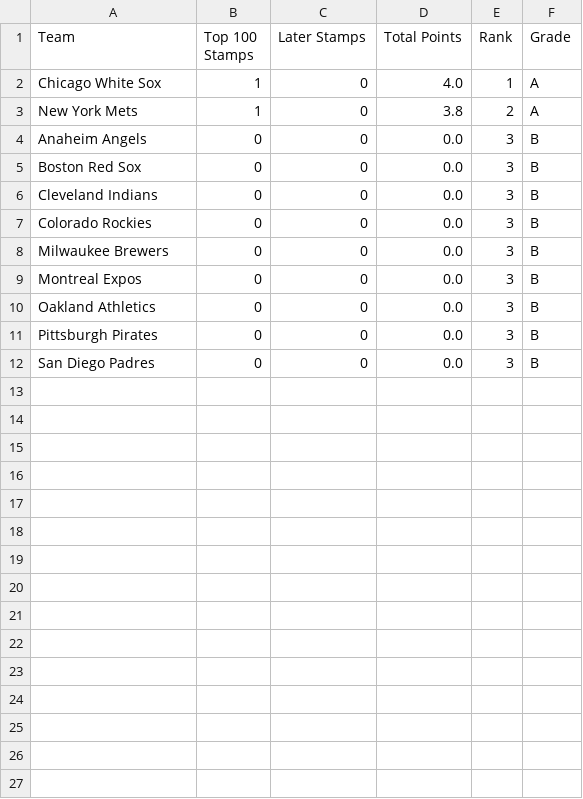
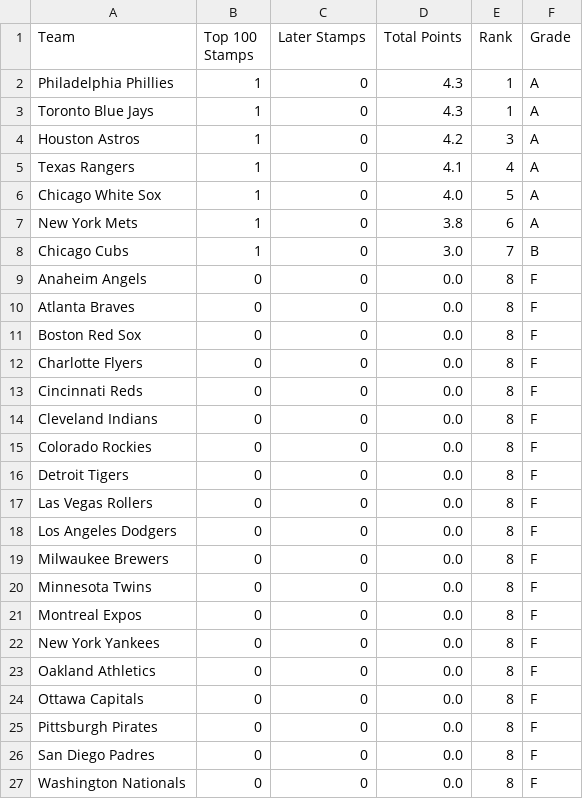
Before and after one commit to VeryOddlySpecific/ratings, a CSV file: 2060_sahl_draft/draft_grades_summary.csv, drawn as a sheet.

```diff
--- a/2060_sahl_draft/draft_grades_summary.csv
+++ b/2060_sahl_draft/draft_grades_summary.csv
@@ -1,12 +1,27 @@
 Team,Top 100 Stamps,Later Stamps,Total Points,Rank,Grade
-Chicago White Sox,1,0,4.0,1,A
-New York Mets,1,0,3.8,2,A
-Anaheim Angels,0,0,0.0,3,B
-Boston Red Sox,0,0,0.0,3,B
-Cleveland Indians,0,0,0.0,3,B
-Colorado Rockies,0,0,0.0,3,B
-Milwaukee Brewers,0,0,0.0,3,B
-Montreal Expos,0,0,0.0,3,B
-Oakland Athletics,0,0,0.0,3,B
-Pittsburgh Pirates,0,0,0.0,3,B
-San Diego Padres,0,0,0.0,3,B
+Philadelphia Phillies,1,0,4.3,1,A
+Toronto Blue Jays,1,0,4.3,1,A
+Houston Astros,1,0,4.2,3,A
+Texas Rangers,1,0,4.1,4,A
+Chicago White Sox,1,0,4.0,5,A
+New York Mets,1,0,3.8,6,A
+Chicago Cubs,1,0,3.0,7,B
+Anaheim Angels,0,0,0.0,8,F
+Atlanta Braves,0,0,0.0,8,F
+Boston Red Sox,0,0,0.0,8,F
+Charlotte Flyers,0,0,0.0,8,F
+Cincinnati Reds,0,0,0.0,8,F
+Cleveland Indians,0,0,0.0,8,F
+Colorado Rockies,0,0,0.0,8,F
+Detroit Tigers,0,0,0.0,8,F
+Las Vegas Rollers,0,0,0.0,8,F
+Los Angeles Dodgers,0,0,0.0,8,F
+Milwaukee Brewers,0,0,0.0,8,F
+Minnesota Twins,0,0,0.0,8,F
+Montreal Expos,0,0,0.0,8,F
+New York Yankees,0,0,0.0,8,F
+Oakland Athletics,0,0,0.0,8,F
+Ottawa Capitals,0,0,0.0,8,F
+Pittsburgh Pirates,0,0,0.0,8,F
+San Diego Padres,0,0,0.0,8,F
+Washington Nationals,0,0,0.0,8,F
```
Also changed, not shown: 2038_wwoba_draft/draft_grades_summary.csv, 2060_sahl_draft/draft_grades_raw.csv, 6 other files.
